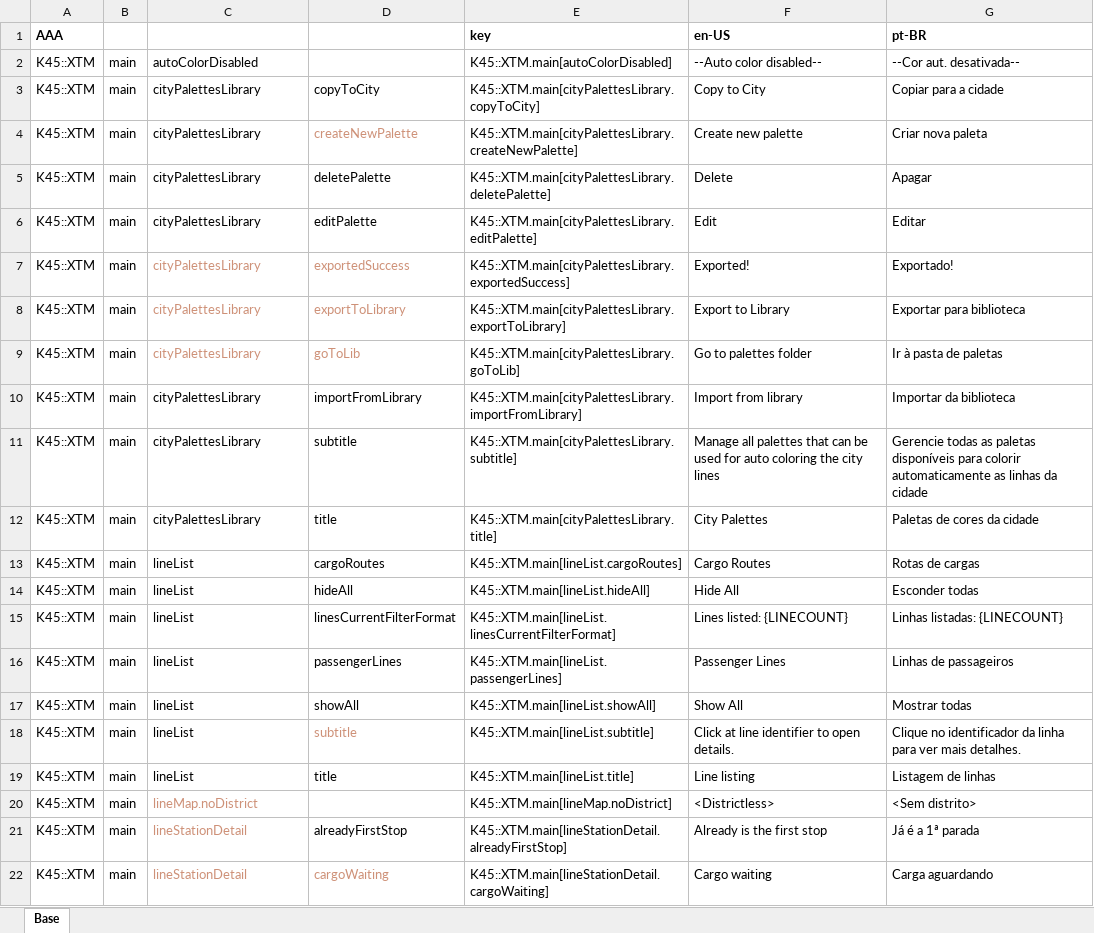
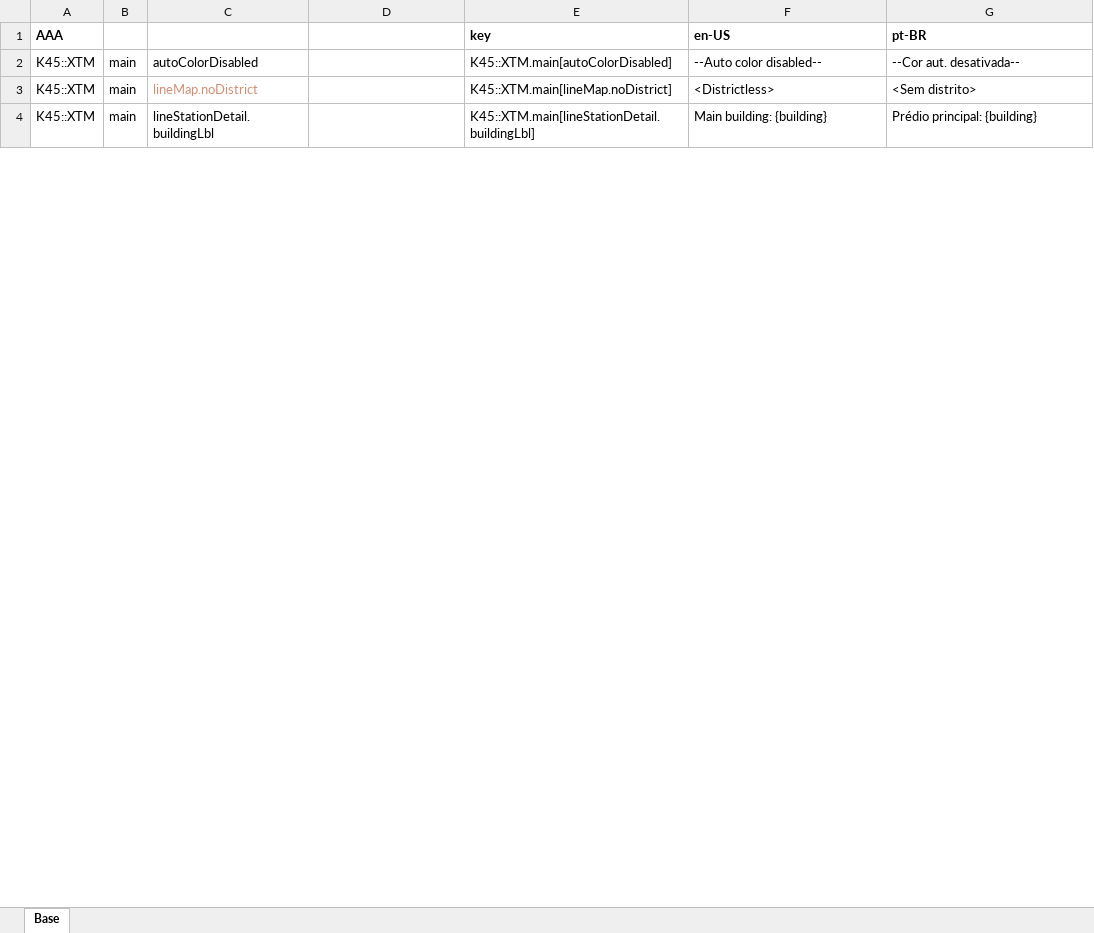
Before and after one commit to klyte45/CS2-ExtendedTransportManager, an Excel workbook: BelzontTLM/i18n/i18n.xlsm, sheet Base, drawn as a sheet; only a part is shown; values as stored, in another font and other column widths than the file's, no borders; removed rows and columns are numbered as before the commit, all else as after; the diff covers the shown part only; the diff names each change by its address in the sheet, - before the commit and + after, or states it on an @@ line.

Commit message:
Added color picker on palette editor

```diff
--- a/BelzontTLM/i18n/i18n.xlsm (sheet Base)
+++ b/BelzontTLM/i18n/i18n.xlsm (sheet Base)
-row 3: K45::XTM | main | cityPalettesLibrary | copyToCity | K45::XTM.main[cityPalettesLibrary.copyToCity] | Copy to City | Copiar para a cidade
-row 4: K45::XTM | main | cityPalettesLibrary | createNewPalette | K45::XTM.main[cityPalettesLibrary.createNewPalette] | Create new palette | Criar nova paleta
-row 5: K45::XTM | main | cityPalettesLibrary | deletePalette | K45::XTM.main[cityPalettesLibrary.deletePalette] | Delete | Apagar
-row 6: K45::XTM | main | cityPalettesLibrary | editPalette | K45::XTM.main[cityPalettesLibrary.editPalette] | Edit | Editar
-row 7: K45::XTM | main | cityPalettesLibrary | exportedSuccess | K45::XTM.main[cityPalettesLibrary.exportedSuccess] | Exported! | Exportado!
-row 8: K45::XTM | main | cityPalettesLibrary | exportToLibrary | K45::XTM.main[cityPalettesLibrary.exportToLibrary] | Export to Library | Exportar para biblioteca
-row 9: K45::XTM | main | cityPalettesLibrary | goToLib | K45::XTM.main[cityPalettesLibrary.goToLib] | Go to palettes folder | Ir à pasta de paletas
-row 10: K45::XTM | main | cityPalettesLibrary | importFromLibrary | K45::XTM.main[cityPalettesLibrary.importFromLibrary] | Import from library | Importar da biblioteca
-row 11: K45::XTM | main | cityPalettesLibrary | subtitle | K45::XTM.main[cityPalettesLibrary.subtitle] | Manage all palettes that can be used for auto coloring the city lines | Gerencie todas as paletas disponíveis para colorir automaticamente as linhas da cidade
-row 12: K45::XTM | main | cityPalettesLibrary | title | K45::XTM.main[cityPalettesLibrary.title] | City Palettes | Paletas de cores da cidade
-row 13: K45::XTM | main | lineList | cargoRoutes | K45::XTM.main[lineList.cargoRoutes] | Cargo Routes | Rotas de cargas
-row 14: K45::XTM | main | lineList | hideAll | K45::XTM.main[lineList.hideAll] | Hide All | Esconder todas
-row 15: K45::XTM | main | lineList | linesCurrentFilterFormat | K45::XTM.main[lineList.linesCurrentFilterFormat] | Lines listed: {LINECOUNT} | Linhas listadas: {LINECOUNT}
-row 16: K45::XTM | main | lineList | passengerLines | K45::XTM.main[lineList.passengerLines] | Passenger Lines | Linhas de passageiros
-row 17: K45::XTM | main | lineList | showAll | K45::XTM.main[lineList.showAll] | Show All | Mostrar todas
-row 18: K45::XTM | main | lineList | subtitle | K45::XTM.main[lineList.subtitle] | Click at line identifier to open details. | Clique no identificador da linha para ver mais detalhes.
-row 19: K45::XTM | main | lineList | title | K45::XTM.main[lineList.title] | Line listing | Listagem de linhas
-row 21: K45::XTM | main | lineStationDetail | alreadyFirstStop | K45::XTM.main[lineStationDetail.alreadyFirstStop] | Already is the first stop | Já é a 1ª parada
-C4: lineStationDetail
+C4: lineStationDetail.buildingLbl
-C4 text colour: #CE9178
+C4 text colour: black
-D4: cargoWaiting
+D4: (empty)
-E4: K45::XTM.main[lineStationDetail.cargoWaiting]
+E4: K45::XTM.main[lineStationDetail.buildingLbl]
-F4: Cargo waiting
+F4: Main building: {building}
-G4: Carga aguardando
+G4: Prédio principal: {building}
```
Also changed, not shown: 15 added rows, 61 removed rows, 1 moved row, 43 edited cells and cell formats elsewhere in this sheet, formulas that keep their value, 4 other files.
